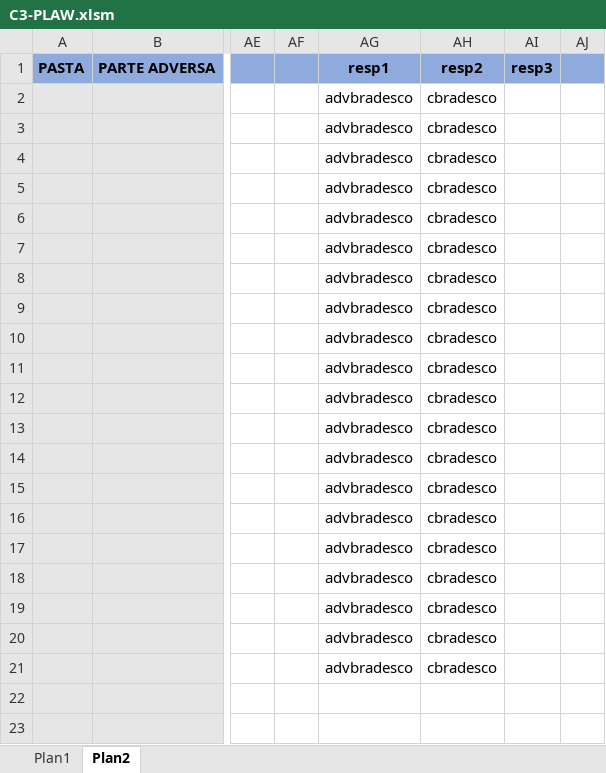
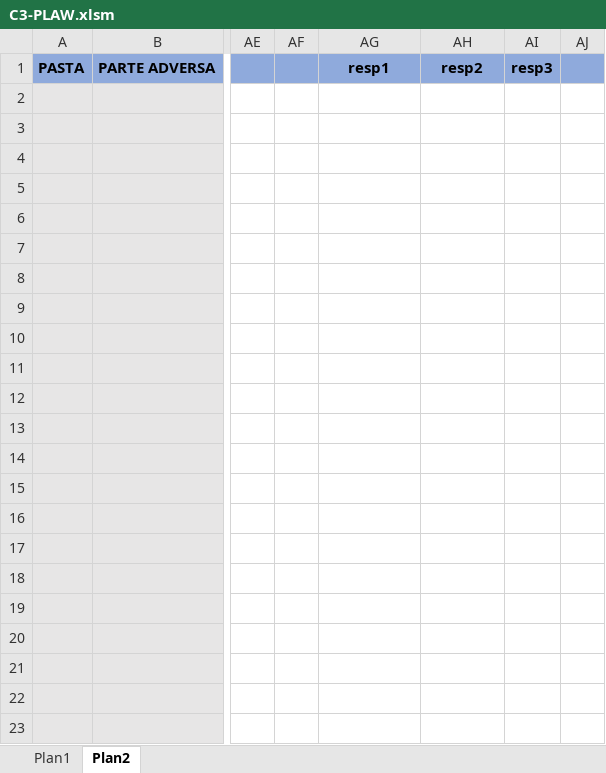
Before and after one commit to 2maykealex/dplaw_Robot, an Excel workbook: files/abertura_pastas/modelo/C3-PLAW.xlsm, sheet Plan2, drawn as a sheet; only a part is shown, gaps mark what is left out; values as stored, in another font and other column widths than the file's, no borders; the diff names each change by its address in the sheet, - before the commit and + after, or states it on an @@ line.

Commit message:
Robo - Salvar e exportar adequadamente os dados - BV e BRADESCO

```diff
--- a/files/abertura_pastas/modelo/C3-PLAW.xlsm (sheet Plan2)
+++ b/files/abertura_pastas/modelo/C3-PLAW.xlsm (sheet Plan2)
-AG2:AG21: advbradesco
+AG2:AG21: (empty)
-AH2:AH21: cbradesco
+AH2:AH21: (empty)
```
